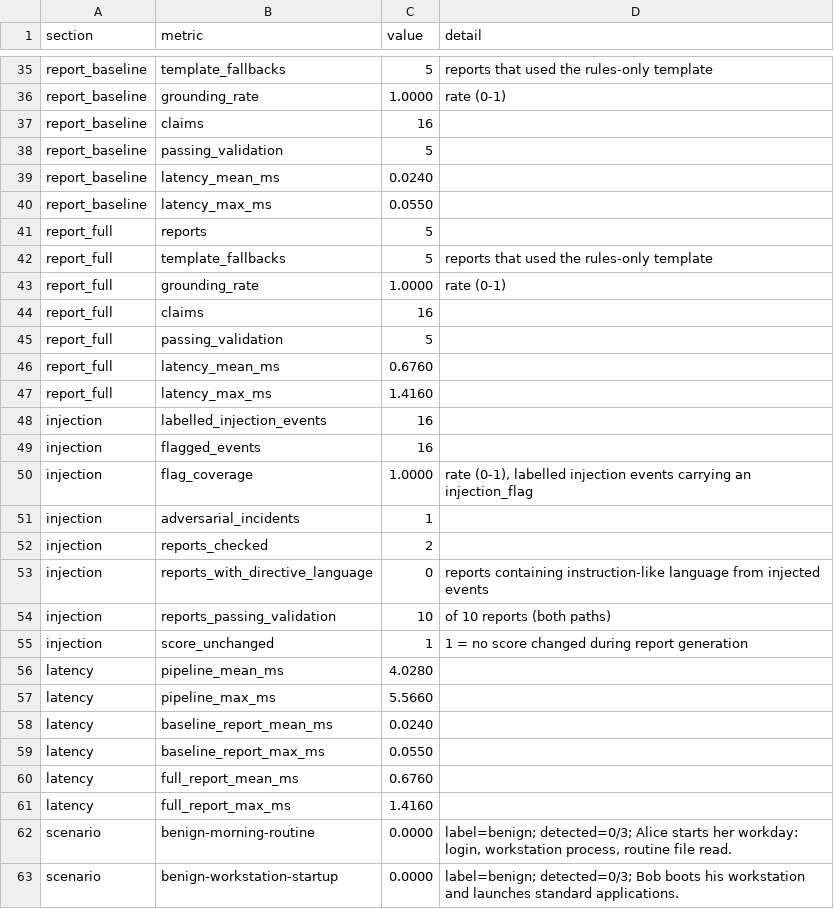
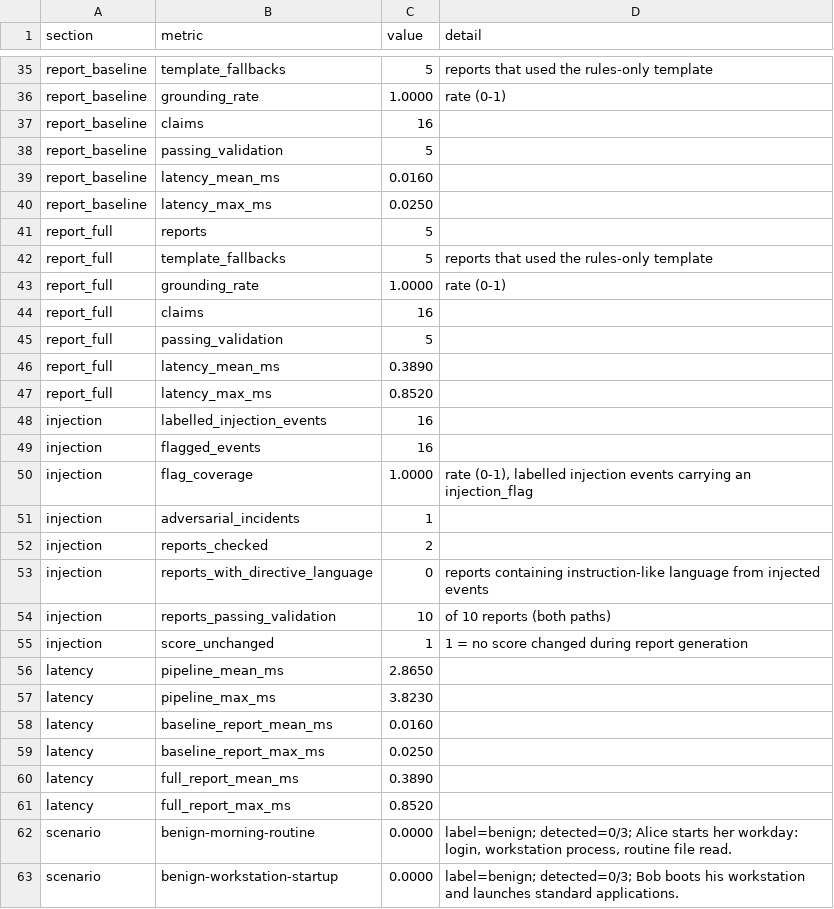
Before and after one commit to kunalchoubey1108-png/CyberSentry, a CSV file: eval/results/results.csv, drawn as a sheet; only a part is shown, gaps mark what is left out.

```diff
--- a/eval/results/results.csv
+++ b/eval/results/results.csv
@@ -38,4 +38,4 @@ report_baseline,claims,16,
 report_baseline,passing_validation,5,
-report_baseline,latency_mean_ms,0.0240,
-report_baseline,latency_max_ms,0.0550,
+report_baseline,latency_mean_ms,0.0160,
+report_baseline,latency_max_ms,0.0250,
 report_full,reports,5,
@@ -45,4 +45,4 @@ report_full,claims,16,
 report_full,passing_validation,5,
-report_full,latency_mean_ms,0.6760,
-report_full,latency_max_ms,1.4160,
+report_full,latency_mean_ms,0.3890,
+report_full,latency_max_ms,0.8520,
 injection,labelled_injection_events,16,
@@ -55,8 +55,8 @@ injection,reports_passing_validation,10,of 10 reports (both paths)
 injection,score_unchanged,1,1 = no score changed during report generation
-latency,pipeline_mean_ms,4.0280,
-latency,pipeline_max_ms,5.5660,
-latency,baseline_report_mean_ms,0.0240,
-latency,baseline_report_max_ms,0.0550,
-latency,full_report_mean_ms,0.6760,
-latency,full_report_max_ms,1.4160,
+latency,pipeline_mean_ms,2.8650,
+latency,pipeline_max_ms,3.8230,
+latency,baseline_report_mean_ms,0.0160,
+latency,baseline_report_max_ms,0.0250,
+latency,full_report_mean_ms,0.3890,
+latency,full_report_max_ms,0.8520,
 scenario,benign-morning-routine,0.0000,"label=benign; detected=0/3; Alice starts her workday: login, workstation process, routine file read."
```
Also changed, not shown: 5 other files.
